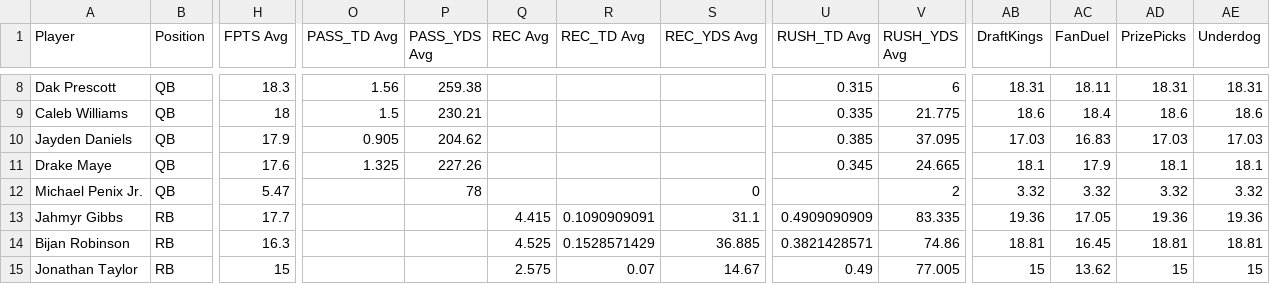
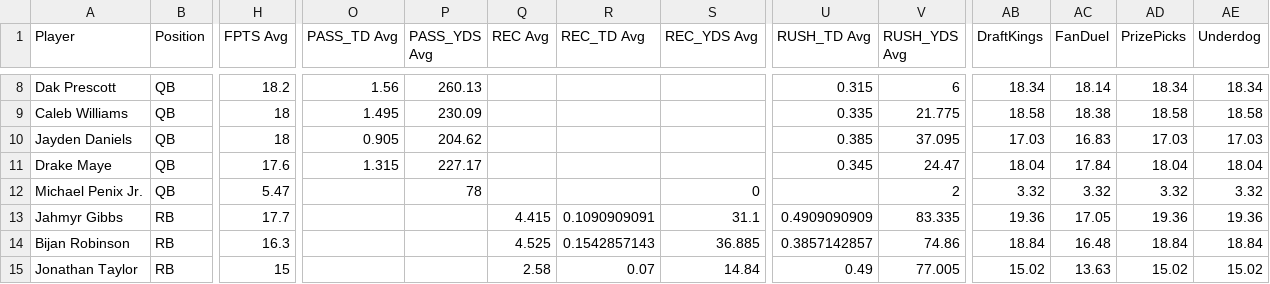
Before and after one commit to 925Sports/925Sports-nfl-dfs-data, a CSV file: final.csv, drawn as a sheet; only a part is shown, gaps mark what is left out; the diff covers the shown part only; the diff names each change by its address in the sheet, - before the commit and + after, or states it on an @@ line.

```diff
--- a/final.csv
+++ b/final.csv
-H8 (FPTS Avg): 18.3
+H8 (FPTS Avg): 18.2
-P8 (PASS_YDS Avg): 259.38
+P8 (PASS_YDS Avg): 260.13
-AB8 (DraftKings): 18.31
+AB8 (DraftKings): 18.34
-AC8 (FanDuel): 18.11
+AC8 (FanDuel): 18.14
-AD8 (PrizePicks): 18.31
+AD8 (PrizePicks): 18.34
-AE8 (Underdog): 18.31
+AE8 (Underdog): 18.34
-O9 (PASS_TD Avg): 1.5
+O9 (PASS_TD Avg): 1.495
-P9 (PASS_YDS Avg): 230.21
+P9 (PASS_YDS Avg): 230.09
-AB9 (DraftKings): 18.6
+AB9 (DraftKings): 18.58
-AC9 (FanDuel): 18.4
+AC9 (FanDuel): 18.38
-AD9 (PrizePicks): 18.6
+AD9 (PrizePicks): 18.58
-AE9 (Underdog): 18.6
+AE9 (Underdog): 18.58
-H10 (FPTS Avg): 17.9
+H10 (FPTS Avg): 18
-O11 (PASS_TD Avg): 1.325
+O11 (PASS_TD Avg): 1.315
-P11 (PASS_YDS Avg): 227.26
+P11 (PASS_YDS Avg): 227.17
-V11 (RUSH_YDS Avg): 24.665
+V11 (RUSH_YDS Avg): 24.47
-AB11 (DraftKings): 18.1
+AB11 (DraftKings): 18.04
-AC11 (FanDuel): 17.9
+AC11 (FanDuel): 17.84
-AD11 (PrizePicks): 18.1
+AD11 (PrizePicks): 18.04
-AE11 (Underdog): 18.1
+AE11 (Underdog): 18.04
-R14 (REC_TD Avg): 0.1528571429
+R14 (REC_TD Avg): 0.1542857143
-U14 (RUSH_TD Avg): 0.3821428571
+U14 (RUSH_TD Avg): 0.3857142857
-AB14 (DraftKings): 18.81
+AB14 (DraftKings): 18.84
-AC14 (FanDuel): 16.45
+AC14 (FanDuel): 16.48
-AD14 (PrizePicks): 18.81
+AD14 (PrizePicks): 18.84
-AE14 (Underdog): 18.81
+AE14 (Underdog): 18.84
-Q15 (REC Avg): 2.575
+Q15 (REC Avg): 2.58
-S15 (REC_YDS Avg): 14.67
+S15 (REC_YDS Avg): 14.84
-AB15 (DraftKings): 15
+AB15 (DraftKings): 15.02
-AC15 (FanDuel): 13.62
+AC15 (FanDuel): 13.63
-AD15 (PrizePicks): 15
+AD15 (PrizePicks): 15.02
-AE15 (Underdog): 15
+AE15 (Underdog): 15.02
```
Also changed, not shown: 112 edited cells elsewhere in this file, drafttable.csv, players.csv.
